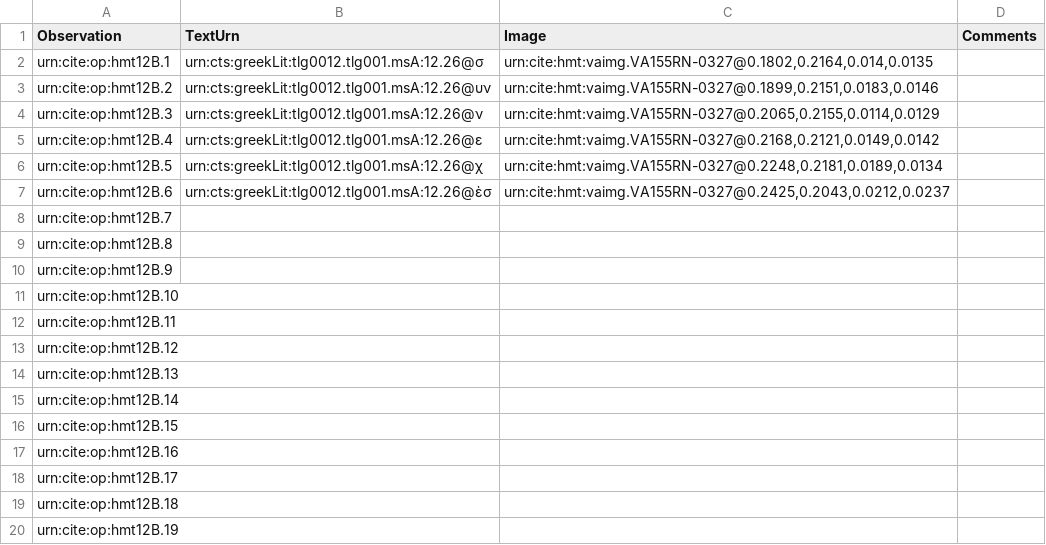
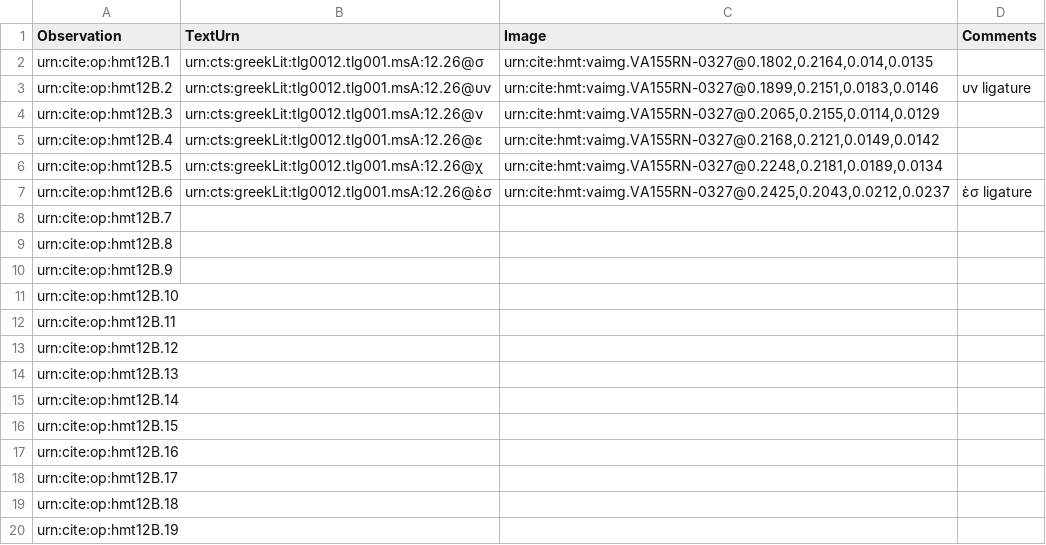
Before and after one commit to HMT-seminar-2014/hmt-12B, a CSV file: collections/paleography.csv, drawn as a sheet.

Commit message:
Update paleography.csv

```diff
--- a/collections/paleography.csv
+++ b/collections/paleography.csv
@@ -2,3 +2,3 @@ Observation,TextUrn,Image,Comments
 urn:cite:op:hmt12B.1,"urn:cts:greekLit:tlg0012.tlg001.msA:12.26@σ","urn:cite:hmt:vaimg.VA155RN-0327@0.1802,0.2164,0.014,0.0135",
-urn:cite:op:hmt12B.2,"urn:cts:greekLit:tlg0012.tlg001.msA:12.26@υν","urn:cite:hmt:vaimg.VA155RN-0327@0.1899,0.2151,0.0183,0.0146",
+urn:cite:op:hmt12B.2,"urn:cts:greekLit:tlg0012.tlg001.msA:12.26@υν","urn:cite:hmt:vaimg.VA155RN-0327@0.1899,0.2151,0.0183,0.0146",υν ligature
 urn:cite:op:hmt12B.3,"urn:cts:greekLit:tlg0012.tlg001.msA:12.26@ν","urn:cite:hmt:vaimg.VA155RN-0327@0.2065,0.2155,0.0114,0.0129",
@@ -6,3 +6,3 @@ urn:cite:op:hmt12B.4,"urn:cts:greekLit:tlg0012.tlg001.msA:12.26@ε","urn:cite:hm
 urn:cite:op:hmt12B.5,"urn:cts:greekLit:tlg0012.tlg001.msA:12.26@χ","urn:cite:hmt:vaimg.VA155RN-0327@0.2248,0.2181,0.0189,0.0134",
-urn:cite:op:hmt12B.6,"urn:cts:greekLit:tlg0012.tlg001.msA:12.26@ὲσ","urn:cite:hmt:vaimg.VA155RN-0327@0.2425,0.2043,0.0212,0.0237",
+urn:cite:op:hmt12B.6,"urn:cts:greekLit:tlg0012.tlg001.msA:12.26@ὲσ","urn:cite:hmt:vaimg.VA155RN-0327@0.2425,0.2043,0.0212,0.0237",ὲσ ligature
 urn:cite:op:hmt12B.7,,,
```
